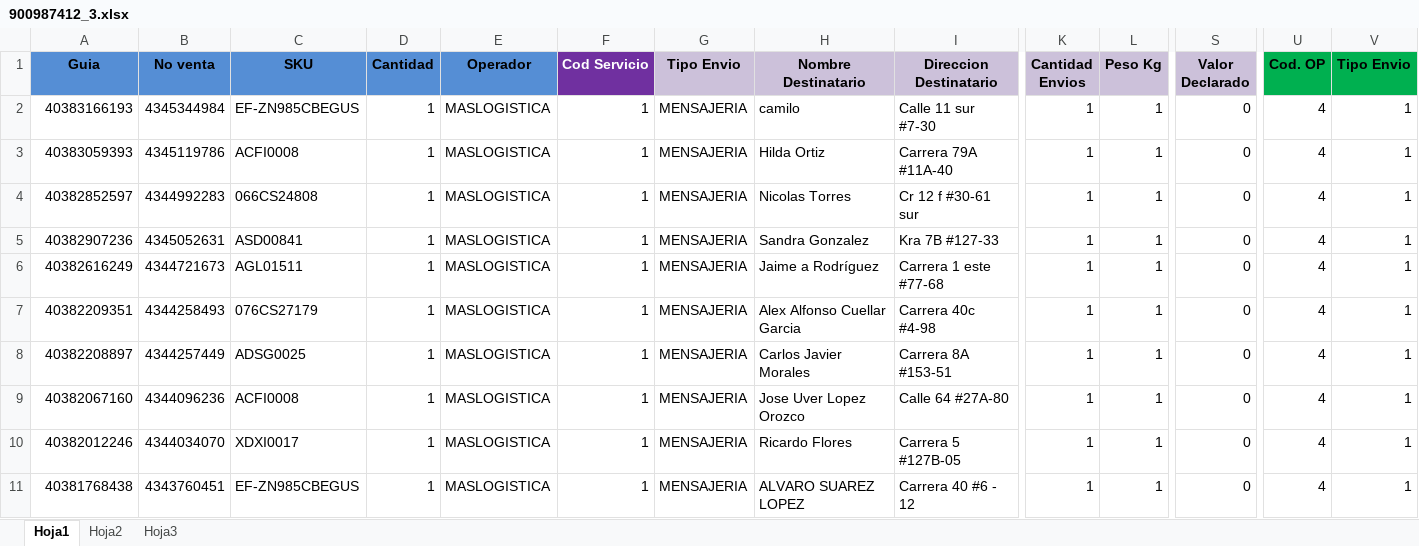
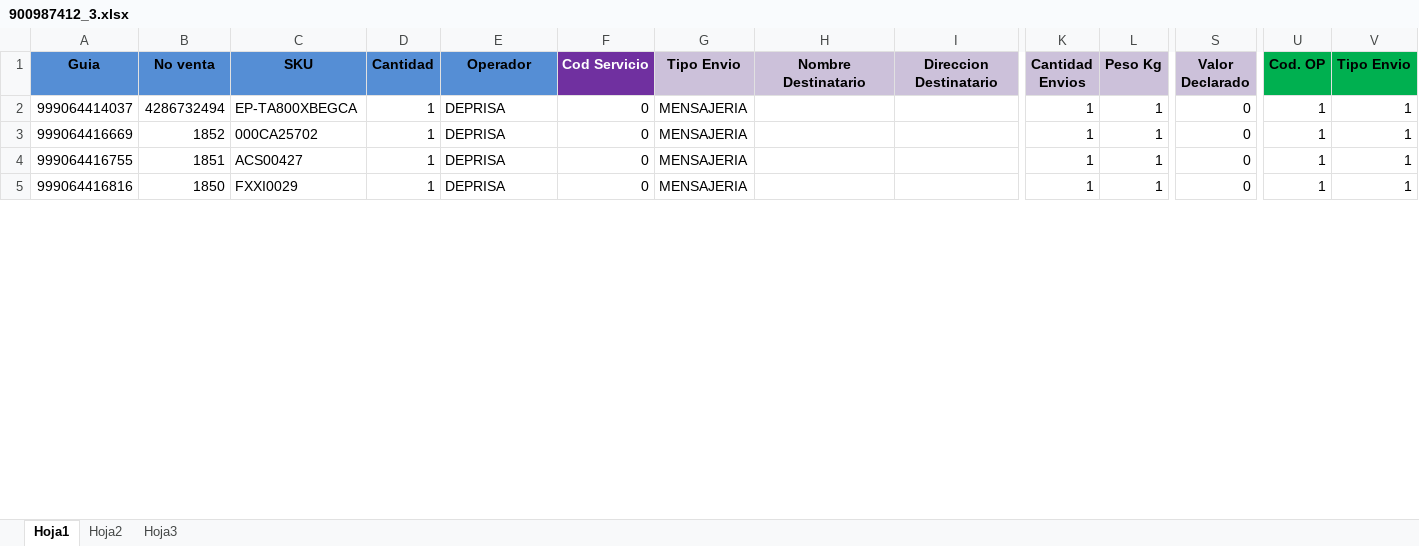
Before and after one commit to SistemasLogi/logi-sistem, an Excel workbook: Files/Temp_alist_adm/900987412_3/900987412_3.xlsx, sheet Hoja1, drawn as a sheet; only a part is shown, gaps mark what is left out; values as stored, in another font and other column widths than the file's, no borders; conditional formats not drawn; removed rows and columns are numbered as before the commit, all else as after; rows hold the shown columns only; the diff covers the shown part only; the diff names each change by its address in the sheet, - before the commit and + after, or states it on an @@ line.

Commit message:
actualizacion de datos en seguimiento venta alistamiento

```diff
--- a/Files/Temp_alist_adm/900987412_3/900987412_3.xlsx (sheet Hoja1)
+++ b/Files/Temp_alist_adm/900987412_3/900987412_3.xlsx (sheet Hoja1)
-A2 (Guia): 40383166193
+A2 (Guia): 999064414037
-B2 (No venta): 4345344984
+B2 (No venta): 4286732494
-C2 (SKU): EF-ZN985CBEGUS
+C2 (SKU): EP-TA800XBEGCA
-E2:E4 (Operador): MASLOGISTICA
+E2:E4 (Operador): DEPRISA
-F2:F4 (Cod Servicio): 1
+F2:F4 (Cod Servicio): 0
-H2 (Nombre Destinatario): camilo
+H2 (Nombre Destinatario): (empty)
-I2 (Direccion Destinatario): Calle 11 sur #7-30
+I2 (Direccion Destinatario): (empty)
-U2:U4 (Cod. OP): 4
+U2:U4 (Cod. OP): 1
-A3 (Guia): 40383059393
+A3 (Guia): 999064416669
-B3 (No venta): 4345119786
+B3 (No venta): 1852
-C3 (SKU): ACFI0008
+C3 (SKU): 000CA25702
-H3 (Nombre Destinatario): Hilda Ortiz
+H3 (Nombre Destinatario): (empty)
-I3 (Direccion Destinatario): Carrera 79A #11A-40
+I3 (Direccion Destinatario): (empty)
-A4 (Guia): 40382852597
+A4 (Guia): 999064416755
-B4 (No venta): 4344992283
+B4 (No venta): 1851
-C4 (SKU): 066CS24808
+C4 (SKU): ACS00427
-H4 (Nombre Destinatario): Nicolas Torres
+H4 (Nombre Destinatario): (empty)
-I4 (Direccion Destinatario): Cr 12 f #30-61 sur
+I4 (Direccion Destinatario): (empty)
-row 5: 40382907236 | 4345052631 | ASD00841 | 1 | MASLOGISTICA | 1 | MENSAJERIA | Sandra Gonzalez | Kra 7B #127-33 | 1 | 1 | 0 | 4 | 1
-row 6: 40382616249 | 4344721673 | AGL01511 | 1 | MASLOGISTICA | 1 | MENSAJERIA | Jaime a Rodríguez | Carrera 1 este #77-68 | 1 | 1 | 0 | 4 | 1
-row 7: 40382209351 | 4344258493 | 076CS27179 | 1 | MASLOGISTICA | 1 | MENSAJERIA | Alex Alfonso Cuellar Garcia | Carrera 40c #4-98 | 1 | 1 | 0 | 4 | 1
-row 8: 40382208897 | 4344257449 | ADSG0025 | 1 | MASLOGISTICA | 1 | MENSAJERIA | Carlos Javier Morales | Carrera 8A #153-51 | 1 | 1 | 0 | 4 | 1
-row 9: 40382067160 | 4344096236 | ACFI0008 | 1 | MASLOGISTICA | 1 | MENSAJERIA | Jose Uver Lopez Orozco | Calle 64 #27A-80 | 1 | 1 | 0 | 4 | 1
-A5 (Guia): 40382012246
+A5 (Guia): 999064416816
-B5 (No venta): 4344034070
+B5 (No venta): 1850
-C5 (SKU): XDXI0017
+C5 (SKU): FXXI0029
-E5 (Operador): MASLOGISTICA
+E5 (Operador): DEPRISA
-F5 (Cod Servicio): 1
+F5 (Cod Servicio): 0
-H5 (Nombre Destinatario): Ricardo Flores
+H5 (Nombre Destinatario): (empty)
-I5 (Direccion Destinatario): Carrera 5 #127B-05
+I5 (Direccion Destinatario): (empty)
-U5 (Cod. OP): 4
+U5 (Cod. OP): 1
-row 11: 40381768438 | 4343760451 | EF-ZN985CBEGUS | 1 | MASLOGISTICA | 1 | MENSAJERIA | ALVARO SUAREZ LOPEZ | Carrera 40 #6 - 12 | 1 | 1 | 0 | 4 | 1
```
Also changed, not shown: 2 removed rows and 25 edited cells elsewhere in this sheet, sheet Hoja3, sheet Hoja2, formulas that keep their value, 2 other files.
